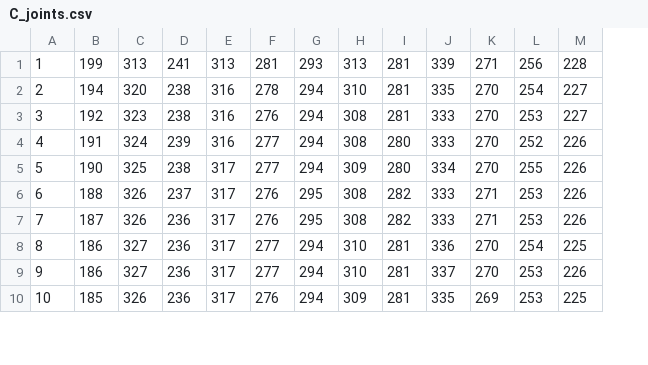
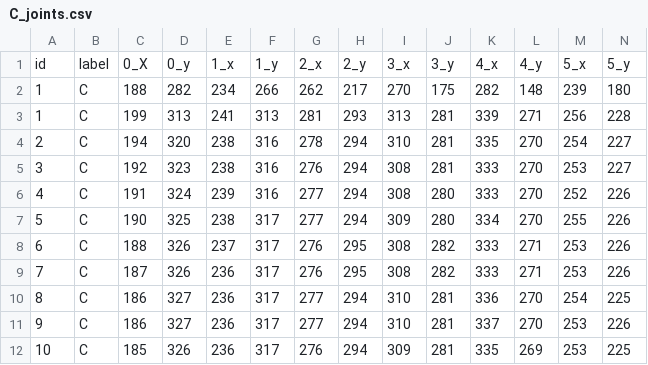
Before and after one commit to The2ndStar/ASL_AI_project, a CSV file: data_num/C_joints.csv, drawn as a sheet; only a part is shown; addresses are those after the commit; rows hold the shown columns only; the diff names each change by its address in the sheet, - before the commit and + after, or states it on an @@ line.

```diff
--- a/data_num/C_joints.csv
+++ b/data_num/C_joints.csv
+column B, rows 3-12: all C
+row 1: id | label | 0_X | 0_y | 1_x | 1_y | 2_x | 2_y | 3_x | 3_y | 4_x | 4_y | 5_x | 5_y
+row 2: 1 | C | 188 | 282 | 234 | 266 | 262 | 217 | 270 | 175 | 282 | 148 | 239 | 180
```
Also changed, not shown: data_num/D_joints.csv, data_num/F_joints.csv, 24 other files.
